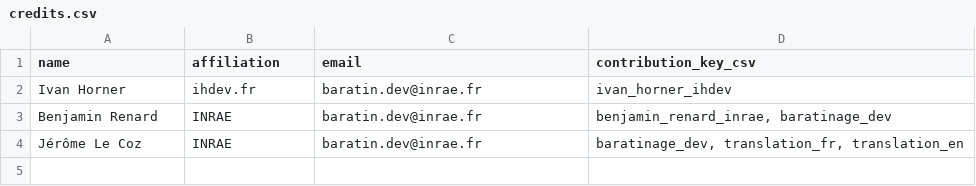
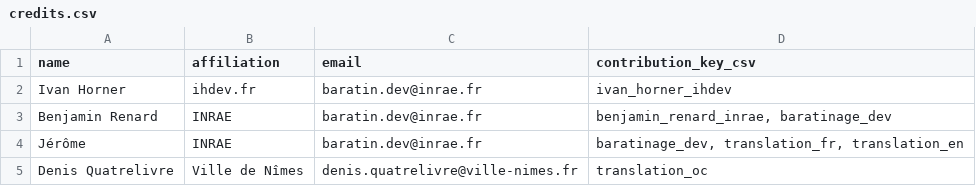
Before and after one commit to BaRatin-tools/BaRatinAGE, a CSV file: resources/credits.csv, drawn as a sheet; the diff names each change by its address in the sheet, - before the commit and + after, or states it on an @@ line.

Commit message:
credits: D. Quatrelivre (translation_oc)

```diff
--- a/resources/credits.csv
+++ b/resources/credits.csv
-A4 (name): Jérôme Le Coz
+A4 (name): Jérôme
+row 5: Denis Quatrelivre | Ville de Nîmes | denis.quatrelivre@ville-nimes.fr | translation_oc
```
